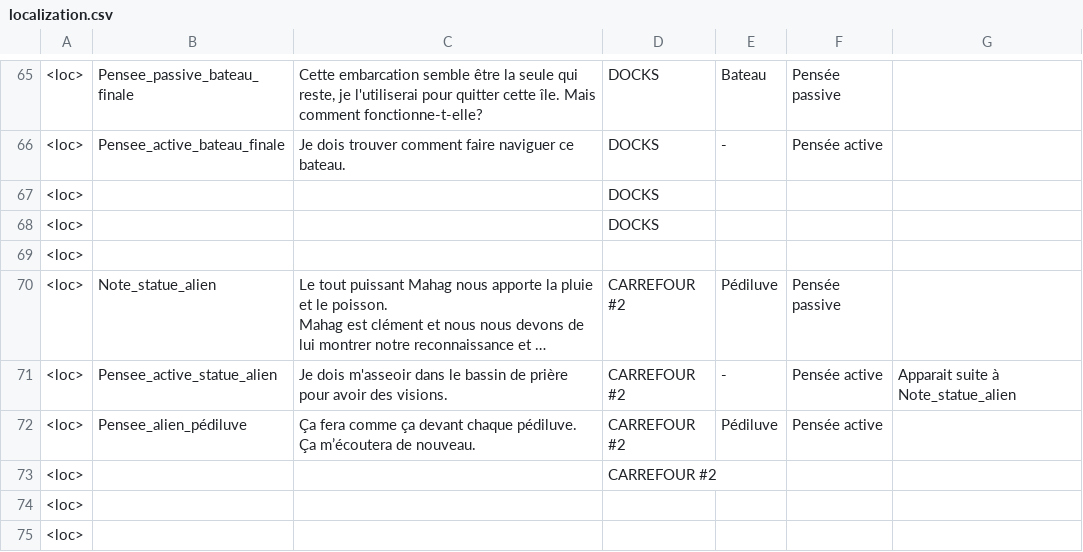
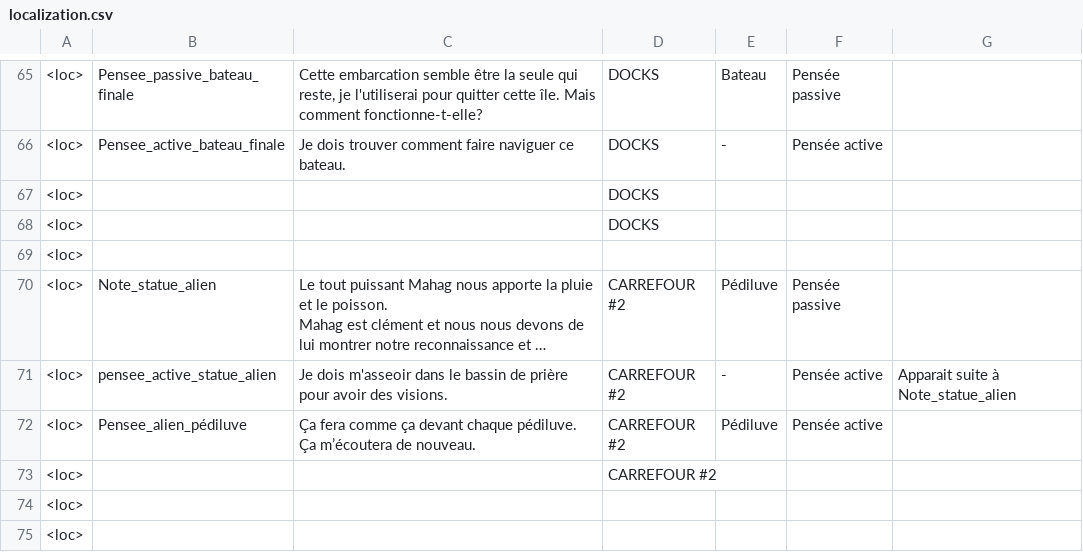
Before and after one commit to Theomn/Archipel, a CSV file: Assets/StreamingAssets/localization.csv, drawn as a sheet; only a part is shown, gaps mark what is left out; long unchanged cells end in …; the diff covers the shown part only; the diff names each change by its address in the sheet, - before the commit and + after, or states it on an @@ line.

Commit message:
penseesfinito...

```diff
--- a/Assets/StreamingAssets/localization.csv
+++ b/Assets/StreamingAssets/localization.csv
-B71: Pensee_active_statue_alien
+B71: pensee_active_statue_alien
```
Also changed, not shown: 14 edited cells elsewhere in this file, 2 other files.
